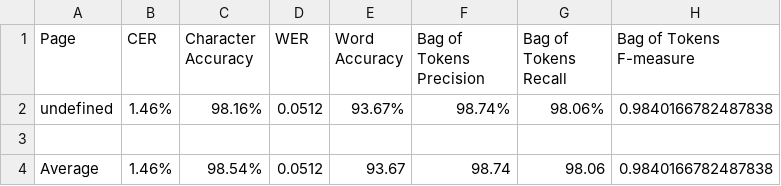
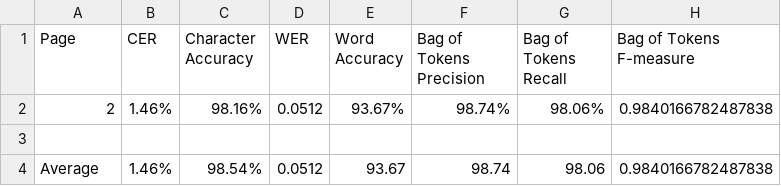
Before and after one commit to marijadjokic/automatic-text-recognition-for-burgenland-croatian-printed-materials, a CSV file: Glasilo/page 2/cer_results_Burgenland_Croatian_Typewritten_2010-2019.csv, drawn as a sheet.

Commit message:
replaces undefined with the actual page number

```diff
--- a/Glasilo/page 2/cer_results_Burgenland_Croatian_Typewritten_2010-2019.csv
+++ b/Glasilo/page 2/cer_results_Burgenland_Croatian_Typewritten_2010-2019.csv
@@ -1,3 +1,3 @@
 Page,CER,Character Accuracy,WER,Word Accuracy,Bag of Tokens Precision,Bag of Tokens Recall,Bag of Tokens F-measure
-undefined,1.46%,98.16%,0.0512,93.67%,98.74%,98.06%,0.9840166782487838
+2,1.46%,98.16%,0.0512,93.67%,98.74%,98.06%,0.9840166782487838
 
```
Also changed, not shown: Glasilo/page 2/cer_results_Czech_Slovak_Model_Print_M1.csv, Glasilo/page 2/cer_results_Text_Titan_I.csv, 45 other files.
